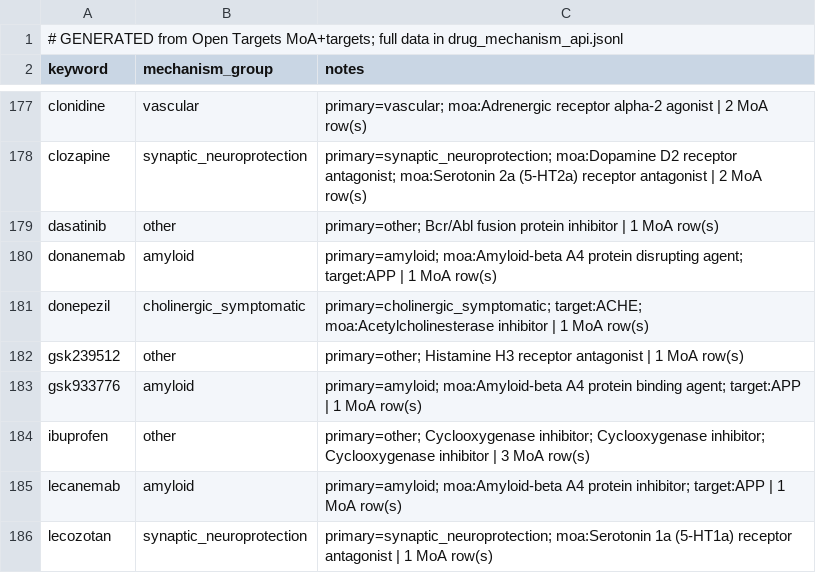
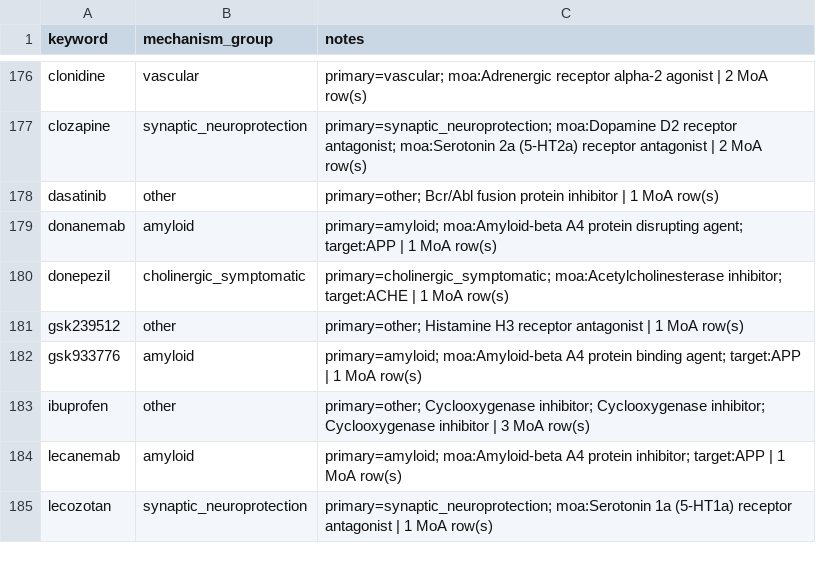
Before and after one commit to lyncht248/dementia-gap-map, a CSV file: translational-evidence/map/intervention_mechanism.csv, drawn as a sheet; only a part is shown, gaps mark what is left out; the diff covers the shown part only.

```diff
--- a/translational-evidence/map/intervention_mechanism.csv
+++ b/translational-evidence/map/intervention_mechanism.csv
@@ -1,2 +1 @@
-# GENERATED from Open Targets MoA+targets; full data in drug_mechanism_api.jsonl
 keyword,mechanism_group,notes
@@ -180,3 +179,3 @@ dasatinib,other,primary=other; Bcr/Abl fusion protein inhibitor | 1 MoA row(s)
 donanemab,amyloid,primary=amyloid; moa:Amyloid-beta A4 protein disrupting agent; target:APP | 1 MoA row(s)
-donepezil,cholinergic_symptomatic,primary=cholinergic_symptomatic; target:ACHE; moa:Acetylcholinesterase inhibitor | 1 MoA row(s)
+donepezil,cholinergic_symptomatic,primary=cholinergic_symptomatic; moa:Acetylcholinesterase inhibitor; target:ACHE | 1 MoA row(s)
 gsk239512,other,primary=other; Histamine H3 receptor antagonist | 1 MoA row(s)
```
Also changed, not shown: 8 edited cells elsewhere in this file, translational-evidence/map/gene_pathway.csv, 19 other files.
